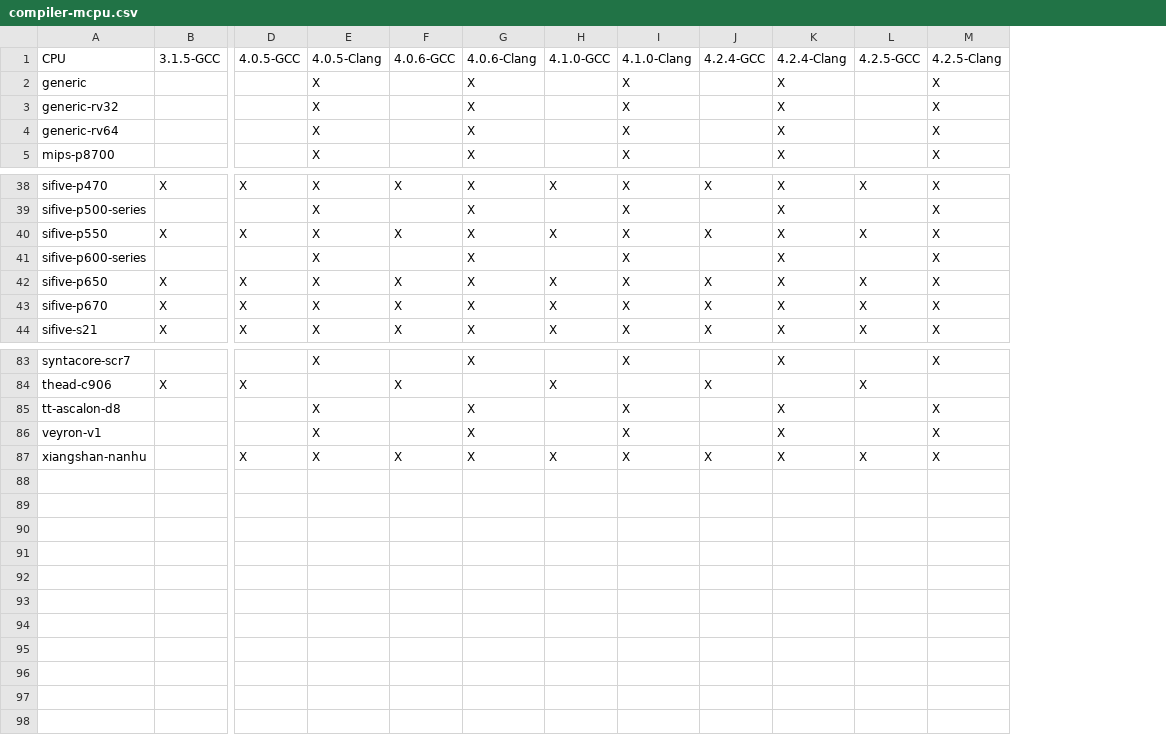
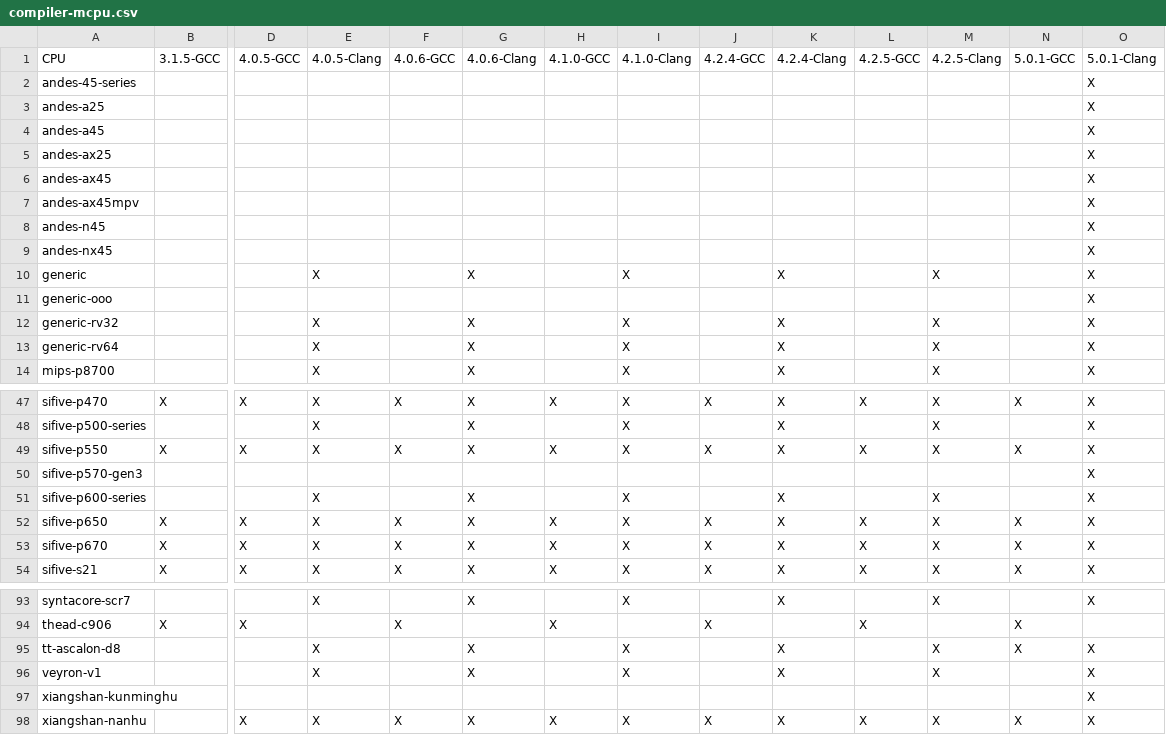
Before and after one commit to sifive/gen-compiler-extension, a CSV file: mcpu_lists/compiler-mcpu.csv, drawn as a sheet; only a part is shown, gaps mark what is left out; rows hold the shown columns only; the diff names each change by its address in the sheet, - before the commit and + after, or states it on an @@ line.

```diff
--- a/mcpu_lists/compiler-mcpu.csv
+++ b/mcpu_lists/compiler-mcpu.csv
+column N, row 1: 5.0.1-GCC; rows 47-49: X |  | X; rows 52-54: all X; rows 94-95: X | X; row 98: X
+column O, row 1: 5.0.1-Clang; row 10: X; rows 12-14: all X; rows 47-49: all X; rows 51-54: all X; rows 93-96: X |  | X | X; row 98: X
+row 2: andes-45-series |  |  |  |  |  |  |  |  |  |  |  |  | X
+row 3: andes-a25 |  |  |  |  |  |  |  |  |  |  |  |  | X
+row 4: andes-a45 |  |  |  |  |  |  |  |  |  |  |  |  | X
+row 5: andes-ax25 |  |  |  |  |  |  |  |  |  |  |  |  | X
+row 6: andes-ax45 |  |  |  |  |  |  |  |  |  |  |  |  | X
+row 7: andes-ax45mpv |  |  |  |  |  |  |  |  |  |  |  |  | X
+row 8: andes-n45 |  |  |  |  |  |  |  |  |  |  |  |  | X
+row 9: andes-nx45 |  |  |  |  |  |  |  |  |  |  |  |  | X
+row 11: generic-ooo |  |  |  |  |  |  |  |  |  |  |  |  | X
+row 50: sifive-p570-gen3 |  |  |  |  |  |  |  |  |  |  |  |  | X
+row 97: xiangshan-kunminghu |  |  |  |  |  |  |  |  |  |  |  |  | X
```
Also changed, not shown: compiler-ext.csv, 6 other files.
